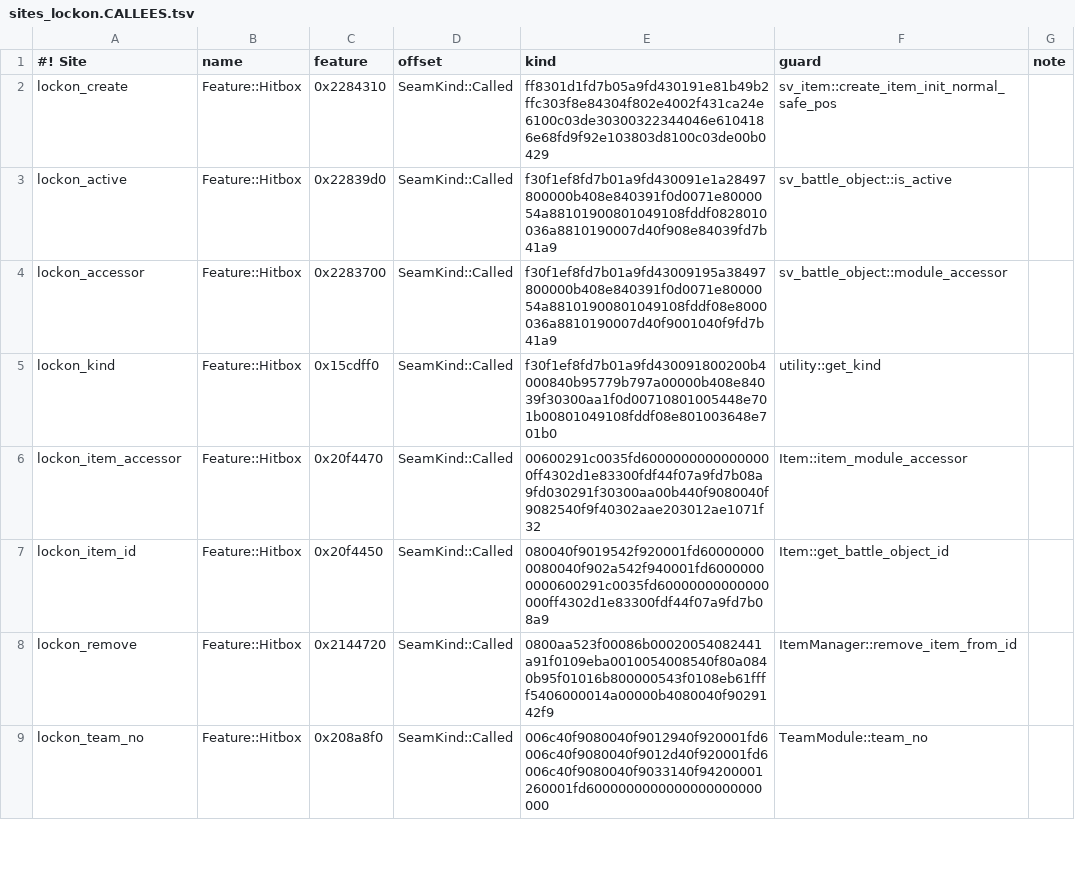
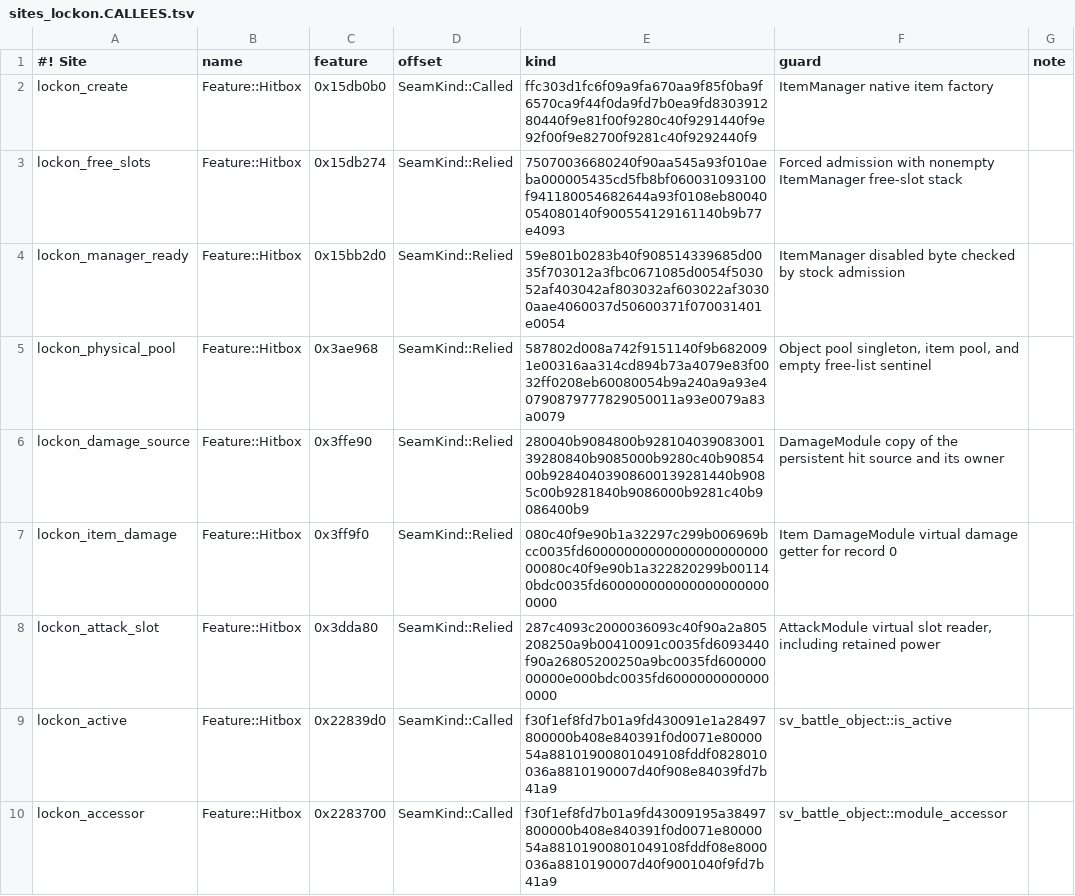
Before and after one commit to crashbandicode/TrainingRoomsForUltimate, a TSV file: data/tables/sites_lockon.CALLEES.tsv, drawn as a sheet; only a part is shown; the shorter side is filled out with more unchanged rows.

Commit message:
Allocate native practice targets and route their hits through scoring
Use the guarded shared item factory only when both native pools have free slots. Maintain CPU team assignment through Sandbag initialization. Treat each matching target's new P1-owned native damage as one break input and keep the existing scoring and rules as the single authority.

```diff
--- a/data/tables/sites_lockon.CALLEES.tsv
+++ b/data/tables/sites_lockon.CALLEES.tsv
@@ -1,3 +1,9 @@
 #! Site	name	feature	offset	kind	guard	note
-"lockon_create"	Feature::Hitbox	0x2284310	SeamKind::Called	ff8301d1fd7b05a9fd430191e81b49b2ffc303f8e84304f802e4002f431ca24e6100c03de30300322344046e6104186e68fd9f92e103803d8100c03de00b0429	"sv_item::create_item_init_normal_safe_pos"
+"lockon_create"	Feature::Hitbox	0x15db0b0	SeamKind::Called	ffc303d1fc6f09a9fa670aa9f85f0ba9f6570ca9f44f0da9fd7b0ea9fd830391280440f9e81f00f9280c40f9291440f9e92f00f9e82700f9281c40f9292440f9	"ItemManager native item factory"
+"lockon_free_slots"	Feature::Hitbox	0x15db274	SeamKind::Relied	75070036680240f90aa545a93f010aeba000005435cd5fb8bf060031093100f941180054682644a93f0108eb80040054080140f900554129161140b9b77e4093	"Forced admission with nonempty ItemManager free-slot stack"
+"lockon_manager_ready"	Feature::Hitbox	0x15bb2d0	SeamKind::Relied	59e801b0283b40f908514339685d0035f703012a3fbc0671085d0054f503052af403042af803032af603022af30300aae4060037d50600371f070031401e0054	"ItemManager disabled byte checked by stock admission"
+"lockon_physical_pool"	Feature::Hitbox	0x3ae968	SeamKind::Relied	587802d008a742f9151140f9b6820091e00316aa314cd894b73a4079e83f0032ff0208eb60080054b9a240a9a93e40790879777829050011a93e0079a83a0079	"Object pool singleton, item pool, and empty free-list sentinel"
+"lockon_damage_source"	Feature::Hitbox	0x3ffe90	SeamKind::Relied	280040b9084800b92810403908300139280840b9085000b9280c40b9085400b92840403908600139281440b9085c00b9281840b9086000b9281c40b9086400b9	"DamageModule copy of the persistent hit source and its owner"
+"lockon_item_damage"	Feature::Hitbox	0x3ff9f0	SeamKind::Relied	080c40f9e90b1a32297c299b006969bcc0035fd6000000000000000000000000080c40f9e90b1a322820299b001140bdc0035fd6000000000000000000000000	"Item DamageModule virtual damage getter for record 0"
+"lockon_attack_slot"	Feature::Hitbox	0x3dda80	SeamKind::Relied	287c4093c2000036093c40f90a2a805208250a9b00410091c0035fd6093440f90a26805200250a9bc0035fd60000000000e000bdc0035fd60000000000000000	"AttackModule virtual slot reader, including retained power"
 "lockon_active"	Feature::Hitbox	0x22839d0	SeamKind::Called	f30f1ef8fd7b01a9fd430091e1a28497800000b408e840391f0d0071e8000054a88101900801049108fddf0828010036a8810190007d40f908e84039fd7b41a9	"sv_battle_object::is_active"
```
Also changed, not shown: 10 other files.
